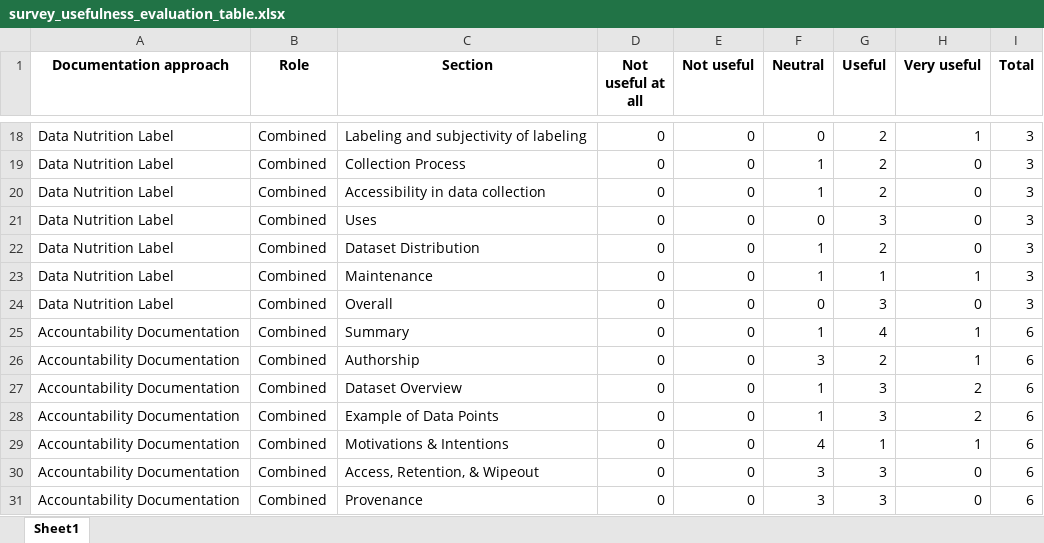
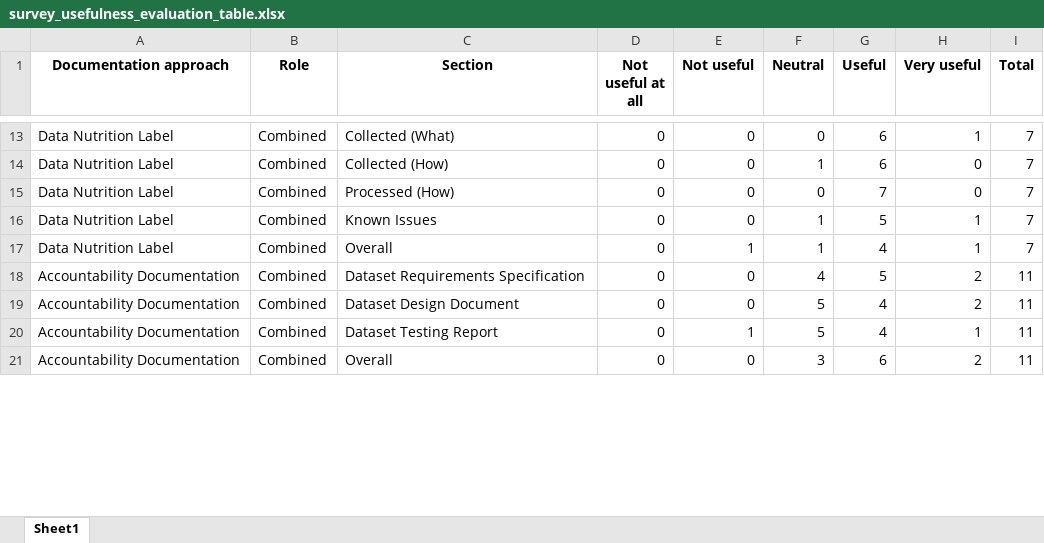
Before and after one commit to AI-READI/dataset-documentation-paper-code, an Excel workbook: outputs/survey_usefulness_evaluation_table.xlsx, sheet Sheet1, drawn as a sheet; only a part is shown, gaps mark what is left out; values as stored, in another font and other column widths than the file's, no borders; removed rows and columns are numbered as before the commit, all else as after; the diff covers the shown part only; the diff names each change by its address in the sheet, - before the commit and + after, or states it on an @@ line.

```diff
--- a/outputs/survey_usefulness_evaluation_table.xlsx (sheet Sheet1)
+++ b/outputs/survey_usefulness_evaluation_table.xlsx (sheet Sheet1)
-C13 (Section): Labeling and subjectivity of labeling
+C13 (Section): Collected (What)
-G13:G14 (Useful): 2
+G13:G14 (Useful): 6
-I13:I14 (Total): 3
+I13:I14 (Total): 7
-C14 (Section): Collection Process
+C14 (Section): Collected (How)
-row 20: Data Nutrition Label | Combined | Accessibility in data collection | 0 | 0 | 1 | 2 | 0 | 3
-C15 (Section): Uses
+C15 (Section): Processed (How)
-G15 (Useful): 3
+G15 (Useful): 7
-I15:I17 (Total): 3
+I15:I17 (Total): 7
-C16 (Section): Dataset Distribution
+C16 (Section): Known Issues
-G16 (Useful): 2
+G16 (Useful): 5
-H16 (Very useful): 0
+H16 (Very useful): 1
-C17 (Section): Maintenance
+C17 (Section): Overall
-E17 (Not useful): 0
+E17 (Not useful): 1
-G17 (Useful): 1
+G17 (Useful): 4
-row 24: Data Nutrition Label | Combined | Overall | 0 | 0 | 0 | 3 | 0 | 3
-row 25: Accountability Documentation | Combined | Summary | 0 | 0 | 1 | 4 | 1 | 6
-row 26: Accountability Documentation | Combined | Authorship | 0 | 0 | 3 | 2 | 1 | 6
-C18 (Section): Dataset Overview
+C18 (Section): Dataset Requirements Specification
-F18 (Neutral): 1
+F18 (Neutral): 4
-G18 (Useful): 3
+G18 (Useful): 5
-I18:I20 (Total): 6
+I18:I20 (Total): 11
-C19 (Section): Example of Data Points
+C19 (Section): Dataset Design Document
-F19 (Neutral): 1
+F19 (Neutral): 5
-G19 (Useful): 3
+G19 (Useful): 4
-C20 (Section): Motivations & Intentions
+C20 (Section): Dataset Testing Report
-E20 (Not useful): 0
+E20 (Not useful): 1
-F20 (Neutral): 4
+F20 (Neutral): 5
-G20 (Useful): 1
+G20 (Useful): 4
-row 30: Accountability Documentation | Combined | Access, Retention, & Wipeout | 0 | 0 | 3 | 3 | 0 | 6
-C21 (Section): Provenance
+C21 (Section): Overall
-G21 (Useful): 3
+G21 (Useful): 6
-H21 (Very useful): 0
+H21 (Very useful): 2
-I21 (Total): 6
+I21 (Total): 11
```
Also changed, not shown: 20 added rows, 15 removed rows and 77 edited cells elsewhere in this sheet, outputs/metadata_elements_count.xlsx, outputs/metadata_elements_from_st_not_in_any_doc.xlsx, 18 other files.
